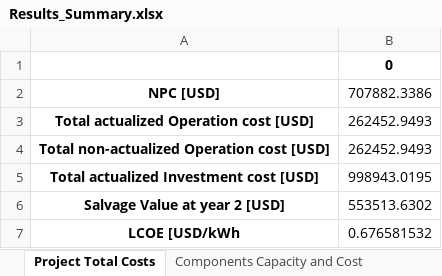
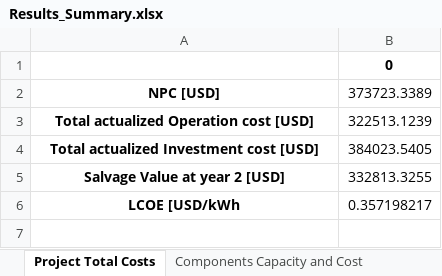
Before and after one commit to MicroGridsPy/MicroGridsPy, an Excel workbook: MicroGrids/Results/Results_Summary.xlsx, sheet Project Total Costs, drawn as a sheet; values as stored, in another font and other column widths than the file's, no borders; removed rows and columns are numbered as before the commit, all else as after; the diff names each change by its address in the sheet, - before the commit and + after, or states it on an @@ line.

```diff
--- a/MicroGrids/Results/Results_Summary.xlsx (sheet Project Total Costs)
+++ b/MicroGrids/Results/Results_Summary.xlsx (sheet Project Total Costs)
-B2: 707882.3386
+B2: 373723.3389
-B3: 262452.9493
+B3: 322513.1239
-row 4: Total non-actualized Operation cost [USD] | 262452.9493
-B4: 998943.0195
+B4: 384023.5405
-B5: 553513.6302
+B5: 332813.3255
-B6: 0.676581532
+B6: 0.357198217
```
Also changed, not shown: sheet Yearly Costs Info, sheet Yearly Energy Averages, sheet Components Capacity and Cost, MicroGrids/Results/Battery_Data.xlsx, MicroGrids/Results/Generator_Data.xlsx, 5 other files.
